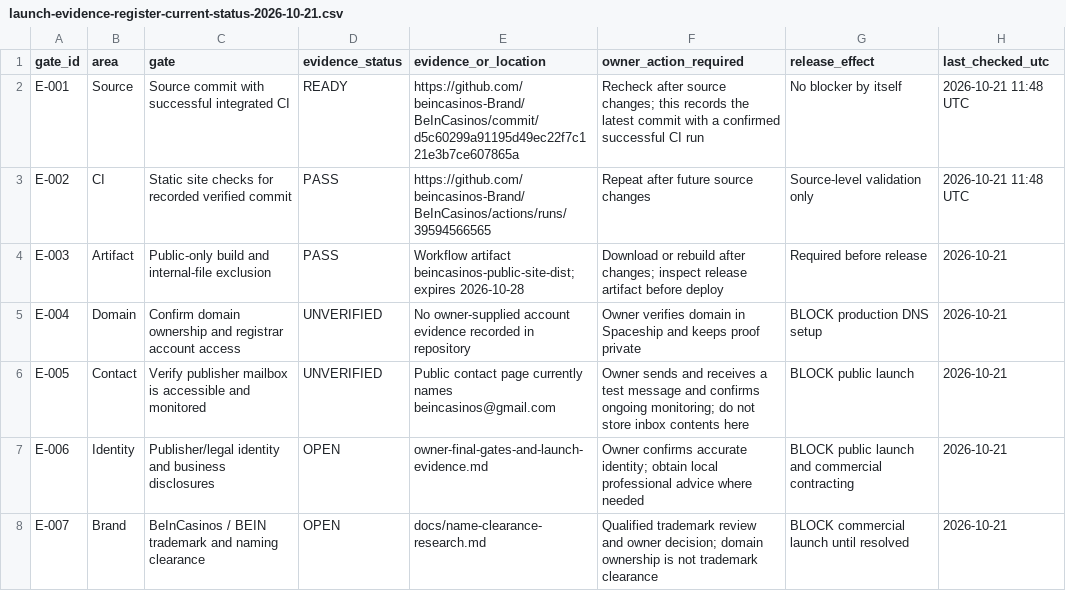
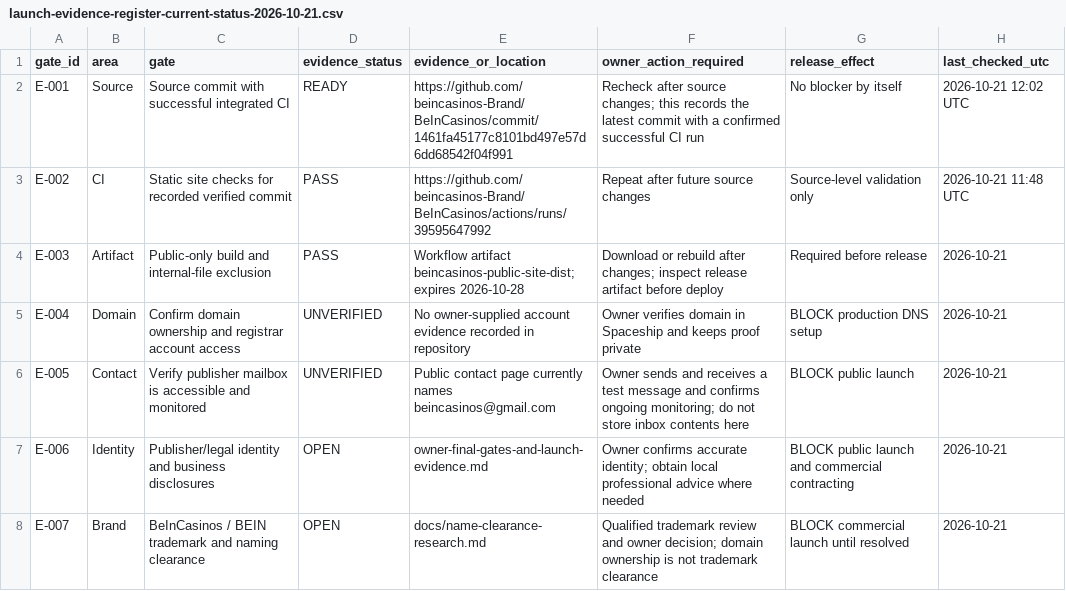
Before and after one commit to beincasinos-Brand/Beincasinos, a CSV file: docs/launch-evidence-register-current-status-2026-10-21.csv, drawn as a sheet; only a part is shown.

Commit message:
docs: refresh launch evidence with latest verified CI

```diff
--- a/docs/launch-evidence-register-current-status-2026-10-21.csv
+++ b/docs/launch-evidence-register-current-status-2026-10-21.csv
@@ -1,4 +1,4 @@
 "gate_id","area","gate","evidence_status","evidence_or_location","owner_action_required","release_effect","last_checked_utc"
-"E-001","Source","Source commit with successful integrated CI","READY","https://github.com/beincasinos-Brand/BeInCasinos/commit/d5c60299a91195d49ec22f7c121e3b7ce607865a","Recheck after source changes; this records the latest commit with a confirmed successful CI run","No blocker by itself","2026-10-21 11:48 UTC"
-"E-002","CI","Static site checks for recorded verified commit","PASS","https://github.com/beincasinos-Brand/BeInCasinos/actions/runs/39594566565","Repeat after future source changes","Source-level validation only","2026-10-21 11:48 UTC"
+"E-001","Source","Source commit with successful integrated CI","READY","https://github.com/beincasinos-Brand/BeInCasinos/commit/1461fa45177c8101bd497e57d6dd68542f04f991","Recheck after source changes; this records the latest commit with a confirmed successful CI run","No blocker by itself","2026-10-21 12:02 UTC"
+"E-002","CI","Static site checks for recorded verified commit","PASS","https://github.com/beincasinos-Brand/BeInCasinos/actions/runs/39595647992","Repeat after future source changes","Source-level validation only","2026-10-21 11:48 UTC"
 "E-003","Artifact","Public-only build and internal-file exclusion","PASS","Workflow artifact beincasinos-public-site-dist; expires 2026-10-28","Download or rebuild after changes; inspect release artifact before deploy","Required before release","2026-10-21"
```
